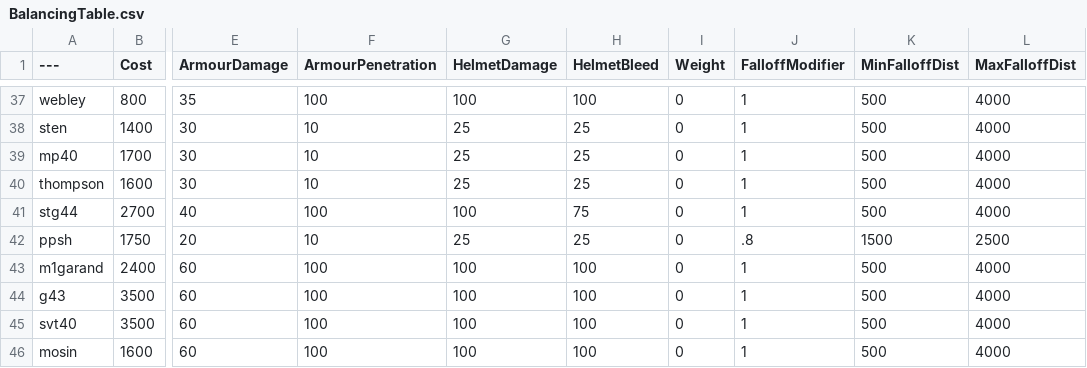
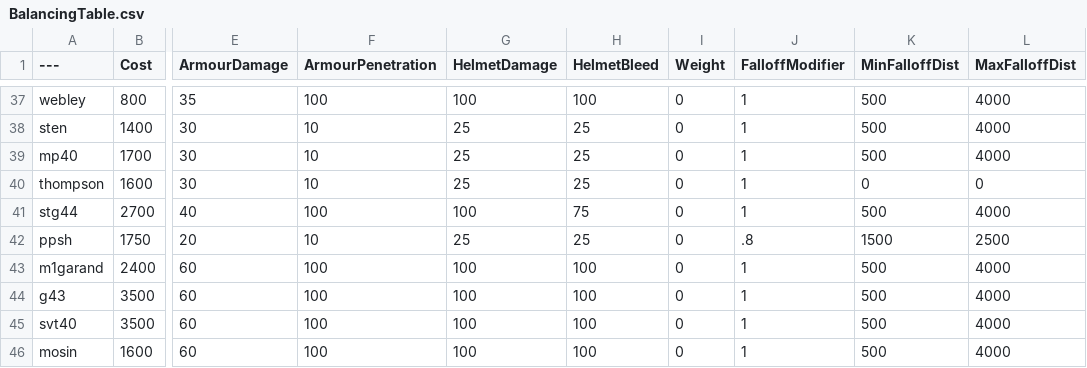
Before and after one commit to Memerguygoogle/BalancingTable, a CSV file: BalancingTable.csv, drawn as a sheet; only a part is shown, gaps mark what is left out; the diff names each change by its address in the sheet, - before the commit and + after, or states it on an @@ line.

Commit message:
Update BalancingTable.csv

```diff
--- a/BalancingTable.csv
+++ b/BalancingTable.csv
-K40 (MinFalloffDist): 500
+K40 (MinFalloffDist): 0
-L40 (MaxFalloffDist): 4000
+L40 (MaxFalloffDist): 0
```
